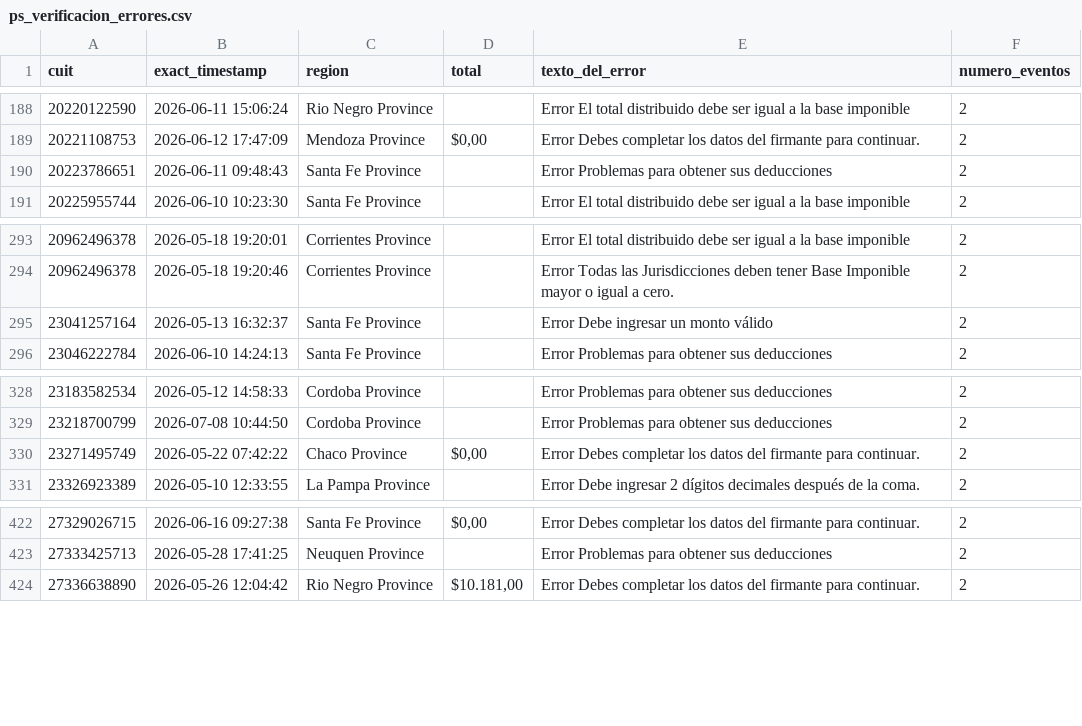
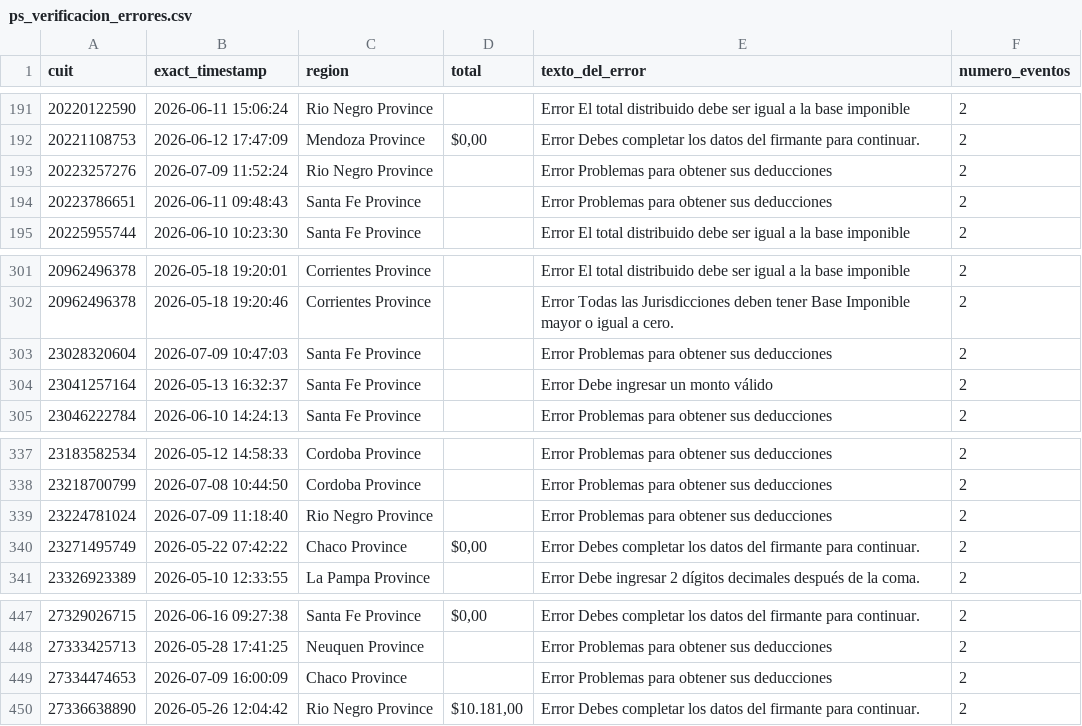
Before and after one commit to framirez-comarb/ps-verificacion-comarb, a CSV file: ps_verificacion_errores.csv, drawn as a sheet; only a part is shown, gaps mark what is left out; the diff covers the shown part only; the diff names each change by its address in the sheet, - before the commit and + after, or states it on an @@ line.

```diff
--- a/ps_verificacion_errores.csv
+++ b/ps_verificacion_errores.csv
+row 193: 20223257276 | 2026-07-09 11:52:24 | Rio Negro Province |  | Error Problemas para obtener sus deducciones | 2
+row 303: 23028320604 | 2026-07-09 10:47:03 | Santa Fe Province |  | Error Problemas para obtener sus deducciones | 2
+row 339: 23224781024 | 2026-07-09 11:18:40 | Rio Negro Province |  | Error Problemas para obtener sus deducciones | 2
+row 449: 27334474653 | 2026-07-09 16:00:09 | Chaco Province |  | Error Problemas para obtener sus deducciones | 2
```
Also changed, not shown: 25 added rows elsewhere in this file, ps_verificacion.csv, 3 other files.
